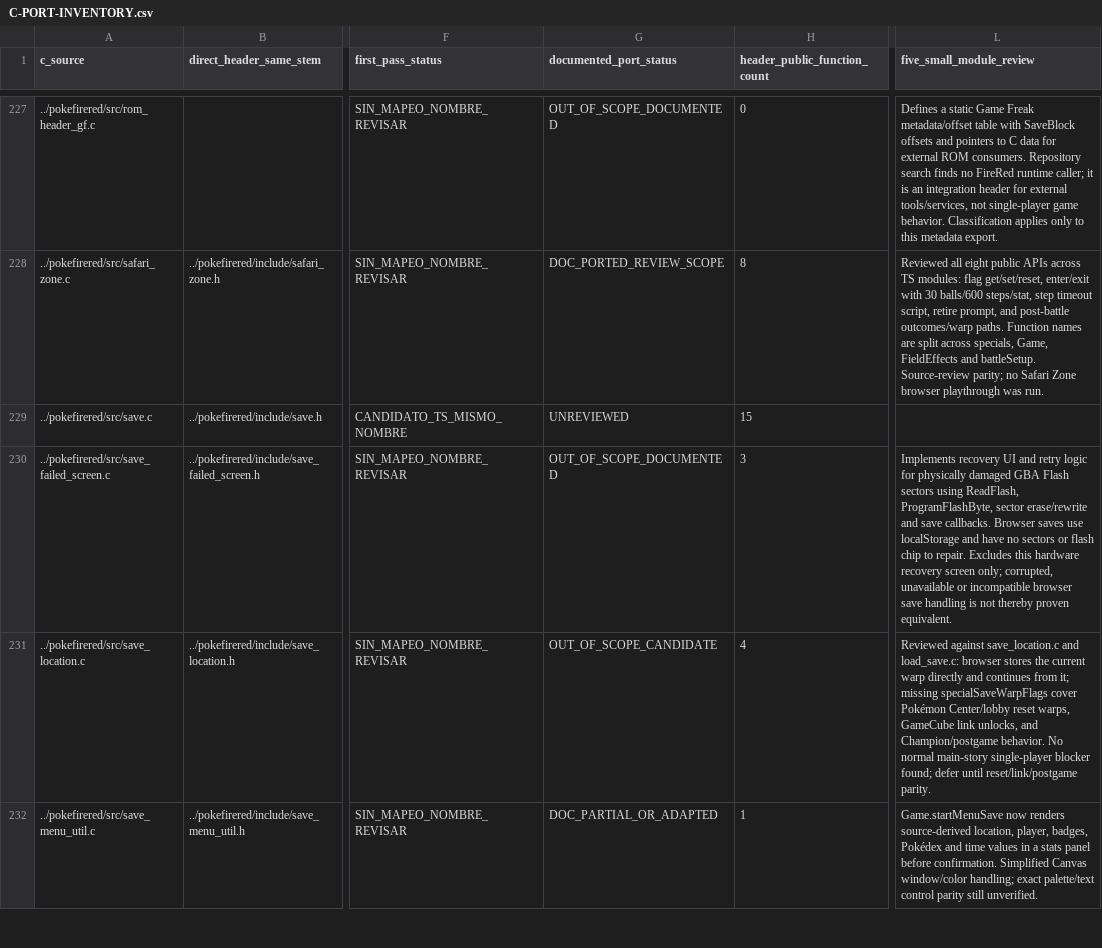
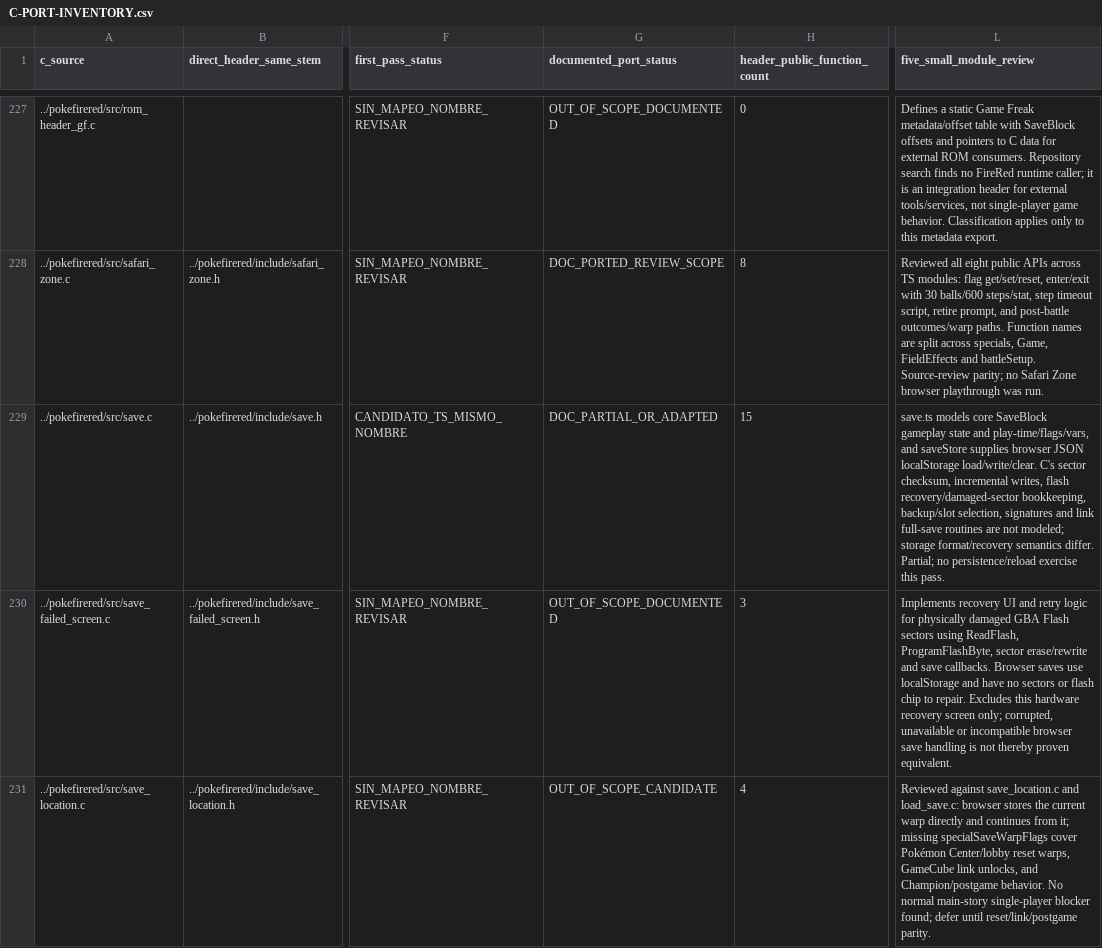
Before and after one commit to carloseav15/pokemon-firered-web, a CSV file: C-PORT-INVENTORY.csv, drawn as a sheet; only a part is shown, gaps mark what is left out; the shorter side is filled out with more unchanged rows; the diff names each change by its address in the sheet, - before the commit and + after, or states it on an @@ line.

```diff
--- a/C-PORT-INVENTORY.csv
+++ b/C-PORT-INVENTORY.csv
-G229 (documented_port_status): UNREVIEWED
+G229 (documented_port_status): DOC_PARTIAL_OR_ADAPTED
-L229 (five_small_module_review): (empty)
+L229 (five_small_module_review): save.ts models core SaveBlock gameplay state and play-time/flags/vars, and saveStore supplies browser JSON localStorage load/write/clear. C's sector checksum, incremental writes, flash recovery/damaged-sector bookkeeping, backup/slot selection, signatures and link full-save routines are not modeled; storage format/recovery semantics differ. Partial; no persistence/reload exercise this pass.
```
Also changed, not shown: 1 other file.
